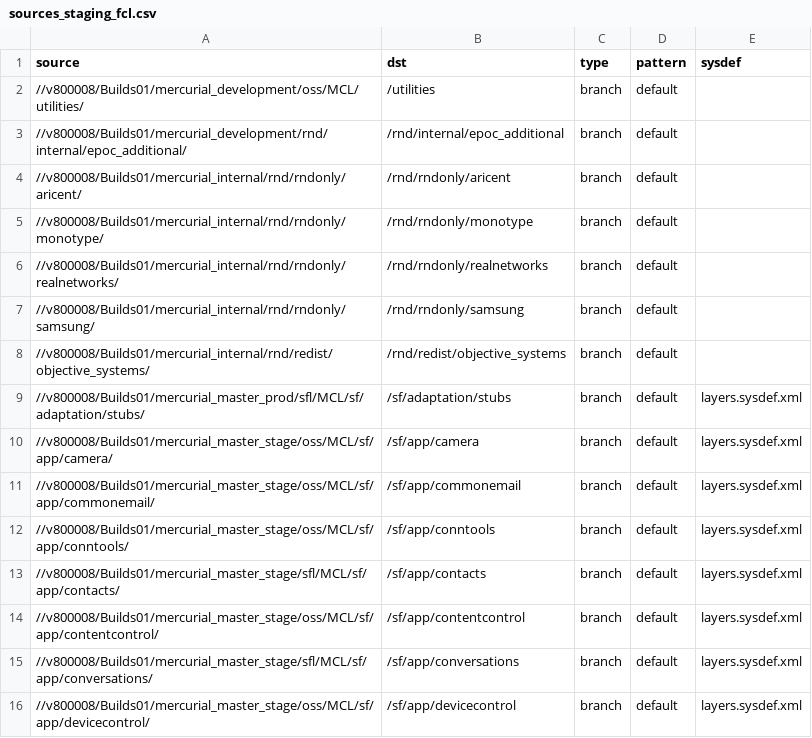
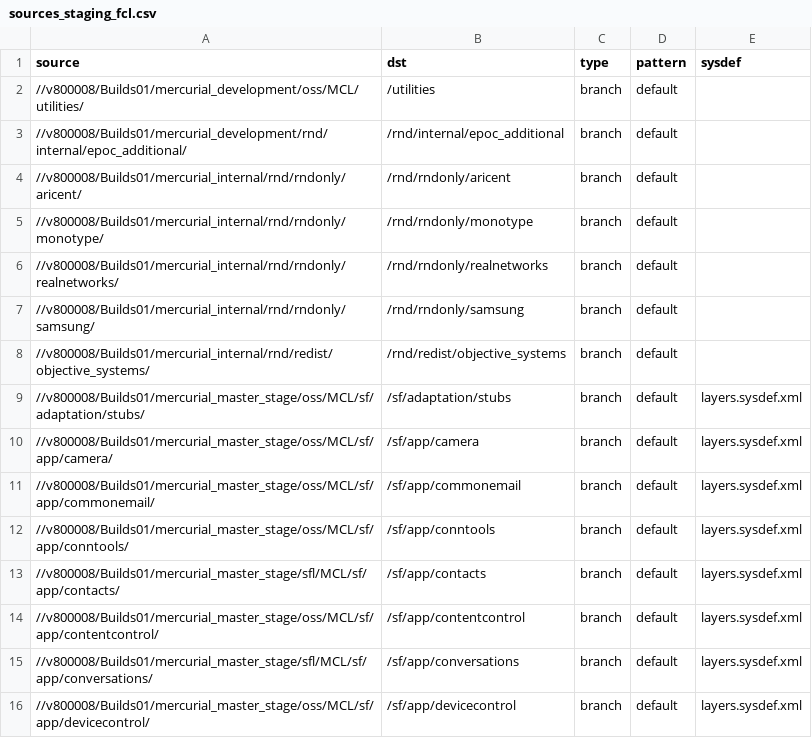
Before and after one commit to SymbianSource/oss.FCL.sftools.fbf.projects.platforms, a CSV file: symbian3/single/sources_staging_fcl.csv, drawn as a sheet; only a part is shown.

Commit message:
adaptation/stubs package now OSS.

```diff
--- a/symbian3/single/sources_staging_fcl.csv
+++ b/symbian3/single/sources_staging_fcl.csv
@@ -8,3 +8,3 @@ source,dst,type,pattern,sysdef
 //v800008/Builds01/mercurial_internal/rnd/redist/objective_systems/,/rnd/redist/objective_systems,branch,default,
-//v800008/Builds01/mercurial_master_prod/sfl/MCL/sf/adaptation/stubs/,/sf/adaptation/stubs,branch,default,layers.sysdef.xml
+//v800008/Builds01/mercurial_master_stage/oss/MCL/sf/adaptation/stubs/,/sf/adaptation/stubs,branch,default,layers.sysdef.xml
 //v800008/Builds01/mercurial_master_stage/oss/MCL/sf/app/camera/,/sf/app/camera,branch,default,layers.sysdef.xml
```
Also changed, not shown: symbian3/single/sources_fcl.csv, 1 other file.
